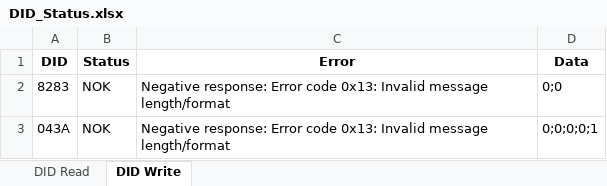
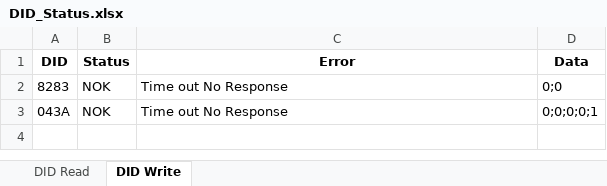
Before and after one commit to oussamakessentini/DIDSend, an Excel workbook: DID_Status.xlsx, sheet DID Write, drawn as a sheet; values as stored, in another font and other column widths than the file's, no borders; conditional formats not drawn; the diff names each change by its address in the sheet, - before the commit and + after, or states it on an @@ line.

```diff
--- a/DID_Status.xlsx (sheet DID Write)
+++ b/DID_Status.xlsx (sheet DID Write)
-C2:C3 (Error): Negative response: Error code 0x13: Invalid message length/format
+C2:C3 (Error): Time out No Response
```
Also changed, not shown: sheet DID Read, DID_Status_PR128.xlsx, 14 other files.
